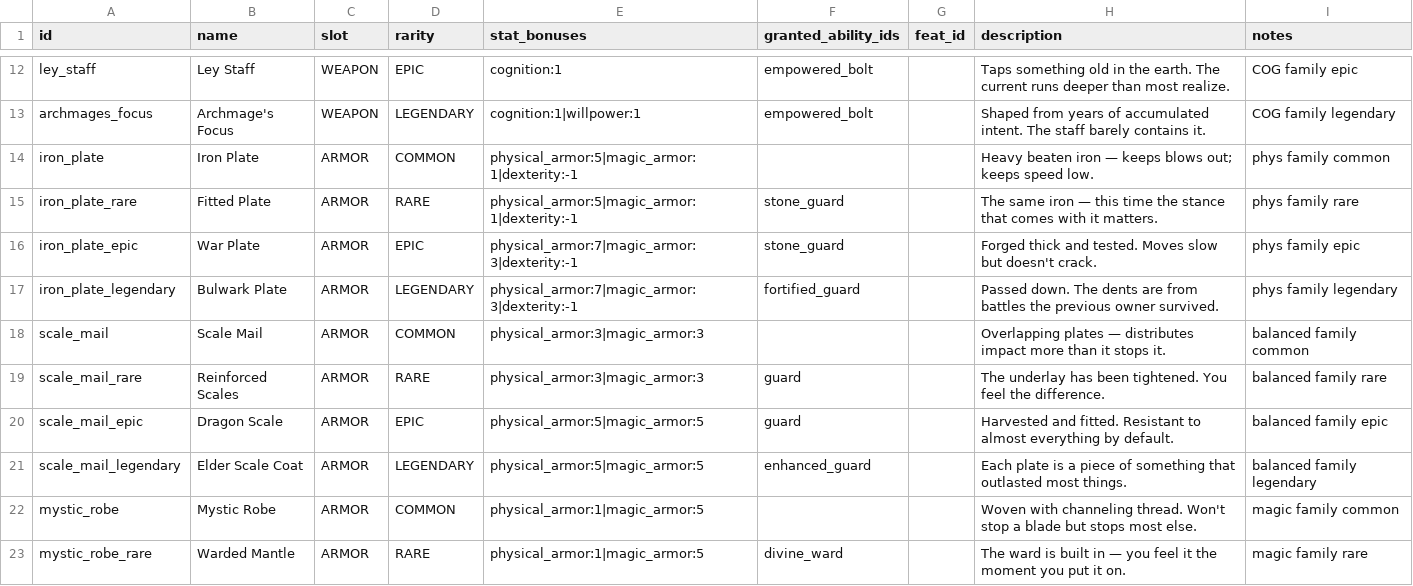
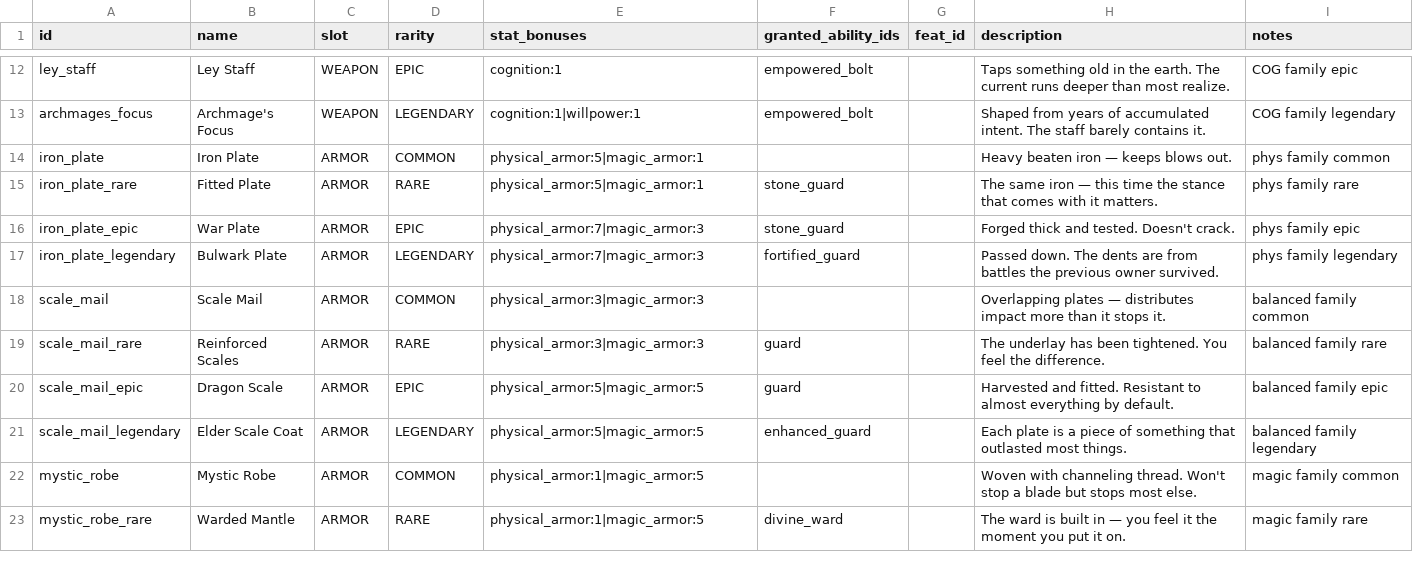
Before and after one commit to caleb-the-dev/RogueFinder, a CSV file: rogue-finder/data/equipment.csv, drawn as a sheet; only a part is shown, gaps mark what is left out.

```diff
--- a/rogue-finder/data/equipment.csv
+++ b/rogue-finder/data/equipment.csv
@@ -13,6 +13,6 @@ ley_staff,Ley Staff,WEAPON,EPIC,cognition:1,empowered_bolt,,Taps something old i
 archmages_focus,Archmage's Focus,WEAPON,LEGENDARY,cognition:1|willpower:1,empowered_bolt,,Shaped from years of accumulated intent. The staff barely contains it.,COG family legendary
-iron_plate,Iron Plate,ARMOR,COMMON,physical_armor:5|magic_armor:1|dexterity:-1,,,Heavy beaten iron — keeps blows out; keeps speed low.,phys family common
-iron_plate_rare,Fitted Plate,ARMOR,RARE,physical_armor:5|magic_armor:1|dexterity:-1,stone_guard,,The same iron — this time the stance that comes with it matters.,phys family rare
-iron_plate_epic,War Plate,ARMOR,EPIC,physical_armor:7|magic_armor:3|dexterity:-1,stone_guard,,Forged thick and tested. Moves slow but doesn't crack.,phys family epic
-iron_plate_legendary,Bulwark Plate,ARMOR,LEGENDARY,physical_armor:7|magic_armor:3|dexterity:-1,fortified_guard,,Passed down. The dents are from battles the previous owner survived.,phys family legendary
+iron_plate,Iron Plate,ARMOR,COMMON,physical_armor:5|magic_armor:1,,,Heavy beaten iron — keeps blows out.,phys family common
+iron_plate_rare,Fitted Plate,ARMOR,RARE,physical_armor:5|magic_armor:1,stone_guard,,The same iron — this time the stance that comes with it matters.,phys family rare
+iron_plate_epic,War Plate,ARMOR,EPIC,physical_armor:7|magic_armor:3,stone_guard,,Forged thick and tested. Doesn't crack.,phys family epic
+iron_plate_legendary,Bulwark Plate,ARMOR,LEGENDARY,physical_armor:7|magic_armor:3,fortified_guard,,Passed down. The dents are from battles the previous owner survived.,phys family legendary
 scale_mail,Scale Mail,ARMOR,COMMON,physical_armor:3|magic_armor:3,,,Overlapping plates — distributes impact more than it stops it.,balanced family common
```
Also changed, not shown: 5 other files.
